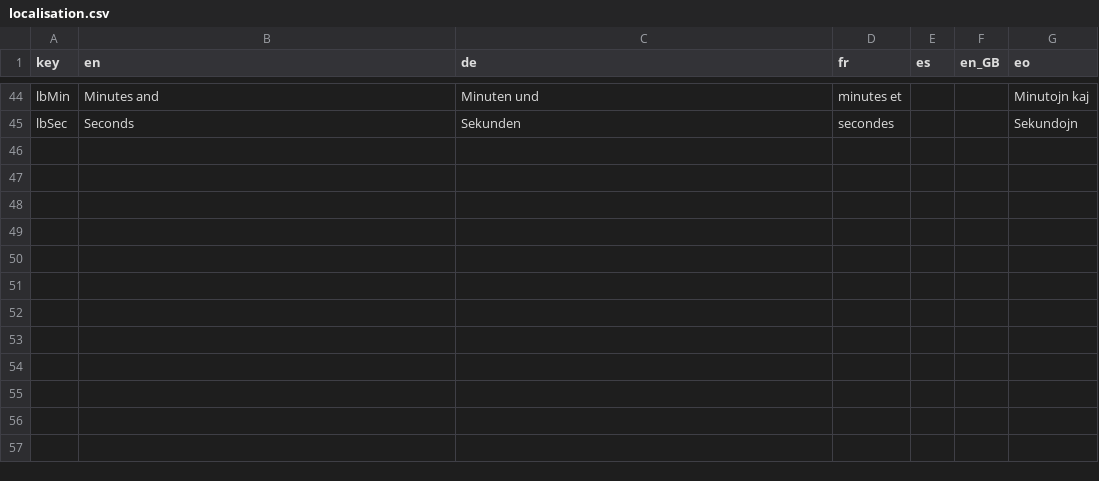
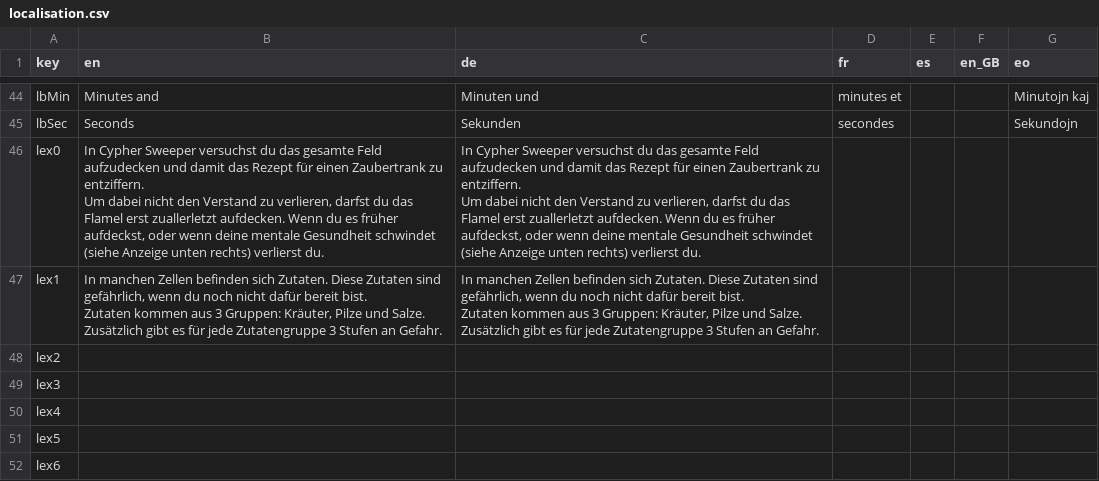
Before and after one commit to ArtemisMattle/CypherSweeper, a CSV file: assets/text/localisation.csv, drawn as a sheet; only a part is shown, gaps mark what is left out; ↵ is a line break in a cell; the diff names each change by its address in the sheet, - before the commit and + after, or states it on an @@ line.

```diff
--- a/assets/text/localisation.csv
+++ b/assets/text/localisation.csv
+row 46: lex0 | In Cypher Sweeper versuchst du das gesamte Feld aufzudecken und damit das Rezept für einen Zaubertrank zu entziffern. ↵ Um dabei nicht den Verstand zu verlieren, darfst du das Flamel erst zuallerletzt aufdecken. Wenn du es früher aufdeckst, oder wenn deine mentale Gesundheit schwindet (siehe Anzeige unten rechts) verlierst du. | In Cypher Sweeper versuchst du das gesamte Feld aufzudecken und damit das Rezept für einen Zaubertrank zu entziffern. ↵ Um dabei nicht den Verstand zu verlieren, darfst du das Flamel erst zuallerletzt aufdecken. Wenn du es früher aufdeckst, oder wenn deine mentale Gesundheit schwindet (siehe Anzeige unten rechts) verlierst du.
+row 47: lex1 | In manchen Zellen befinden sich Zutaten. Diese Zutaten sind gefährlich, wenn du noch nicht dafür bereit bist. ↵ Zutaten kommen aus 3 Gruppen: Kräuter, Pilze und Salze. ↵ Zusätzlich gibt es für jede Zutatengruppe 3 Stufen an Gefahr. | In manchen Zellen befinden sich Zutaten. Diese Zutaten sind gefährlich, wenn du noch nicht dafür bereit bist. ↵ Zutaten kommen aus 3 Gruppen: Kräuter, Pilze und Salze. ↵ Zusätzlich gibt es für jede Zutatengruppe 3 Stufen an Gefahr.
+row 48: lex2
+row 49: lex3
+row 50: lex4
+row 51: lex5
+row 52: lex6
```
Also changed, not shown: 8 other files.
